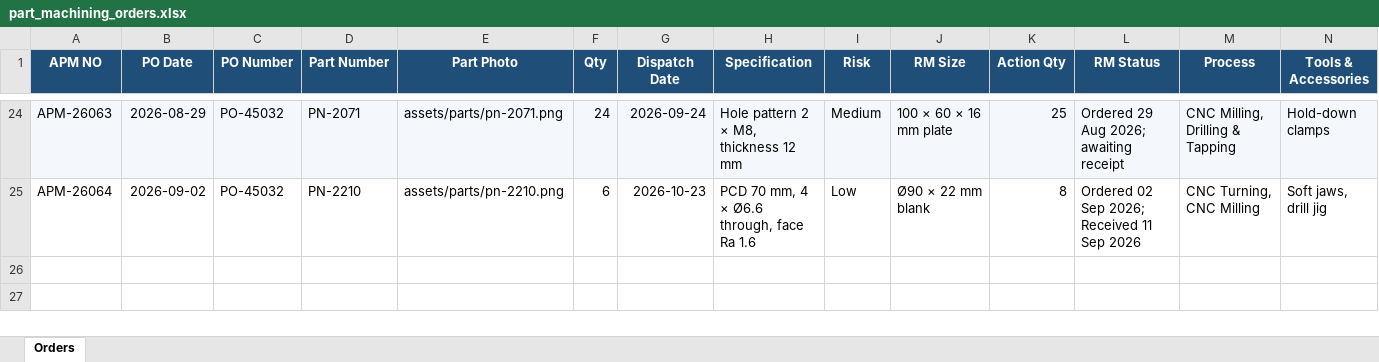
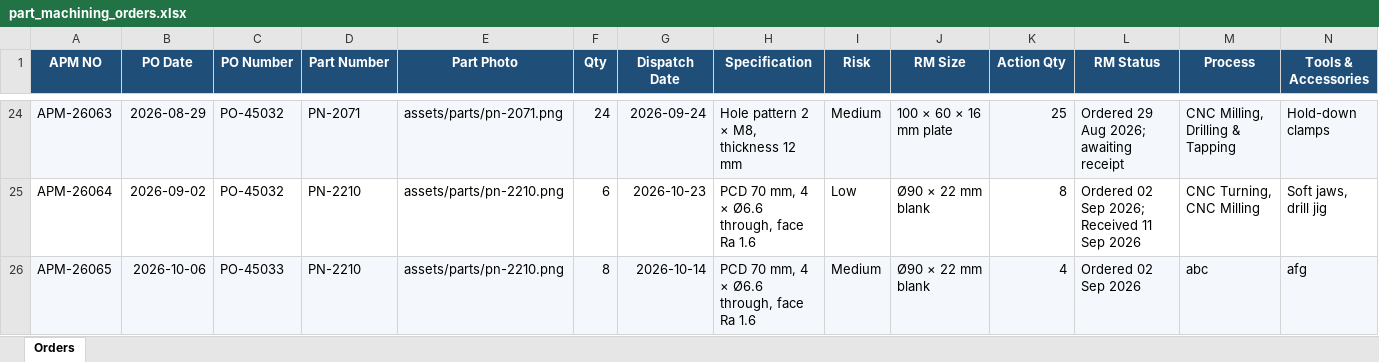
Before and after one commit to jaganathn1996/machining-order-dashboard, an Excel workbook: data/part_machining_orders.xlsx, sheet Orders, drawn as a sheet; only a part is shown, gaps mark what is left out; values as stored, in another font and other column widths than the file's, no borders; charts and pictures not drawn; rows hold the shown columns only; the diff names each change by its address in the sheet, - before the commit and + after, or states it on an @@ line.

```diff
--- a/data/part_machining_orders.xlsx (sheet Orders)
+++ b/data/part_machining_orders.xlsx (sheet Orders)
+row 26: APM-26065 | 2026-10-06 | PO-45033 | PN-2210 | assets/parts/pn-2210.png | 8 | 2026-10-14 | PCD 70 mm, 4 × Ø6.6 through, face Ra 1.6 | Medium | Ø90 × 22 mm blank | 4 | Ordered 02 Sep 2026 | abc | afg
```
Also changed, not shown: charts or pictures, 2 other files.
